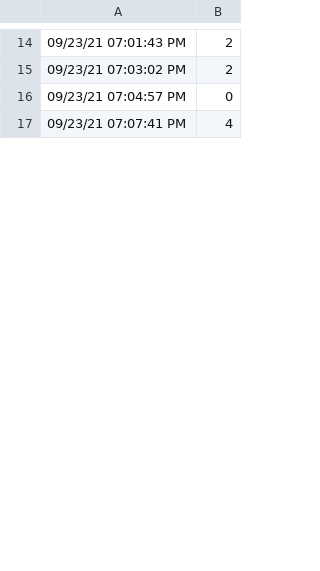
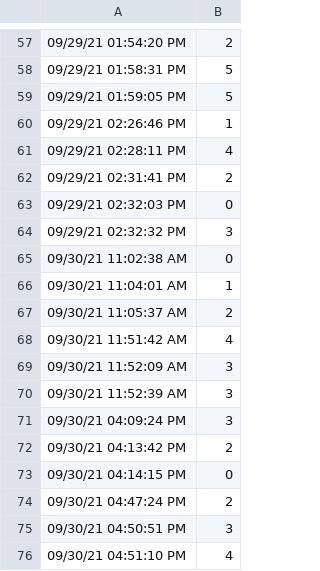
Before and after one commit to s-davari/WebAppPy, a CSV file: Weather.csv, drawn as a sheet; only a part is shown, gaps mark what is left out; the diff covers the shown part only.

```diff
--- a/Weather.csv
+++ b/Weather.csv
@@ -14,4 +57,20 @@
-09/23/21 07:01:43 PM, 2
-09/23/21 07:03:02 PM, 2
-09/23/21 07:04:57 PM, 0
-09/23/21 07:07:41 PM, 4
+09/29/21 01:54:20 PM, 2
+09/29/21 01:58:31 PM, 5
+09/29/21 01:59:05 PM, 5
+09/29/21 02:26:46 PM, 1
+09/29/21 02:28:11 PM, 4
+09/29/21 02:31:41 PM, 2
+09/29/21 02:32:03 PM, 0
+09/29/21 02:32:32 PM, 3
+09/30/21 11:02:38 AM, 0
+09/30/21 11:04:01 AM, 1
+09/30/21 11:05:37 AM, 2
+09/30/21 11:51:42 AM, 4
+09/30/21 11:52:09 AM, 3
+09/30/21 11:52:39 AM, 3
+09/30/21 04:09:24 PM, 3
+09/30/21 04:13:42 PM, 2
+09/30/21 04:14:15 PM, 0
+09/30/21 04:47:24 PM, 2
+09/30/21 04:50:51 PM, 3
+09/30/21 04:51:10 PM, 4
```
Also changed, not shown: 69 added rows and 13 edited cells elsewhere in this file, Email.csv, Fitbit.csv.
